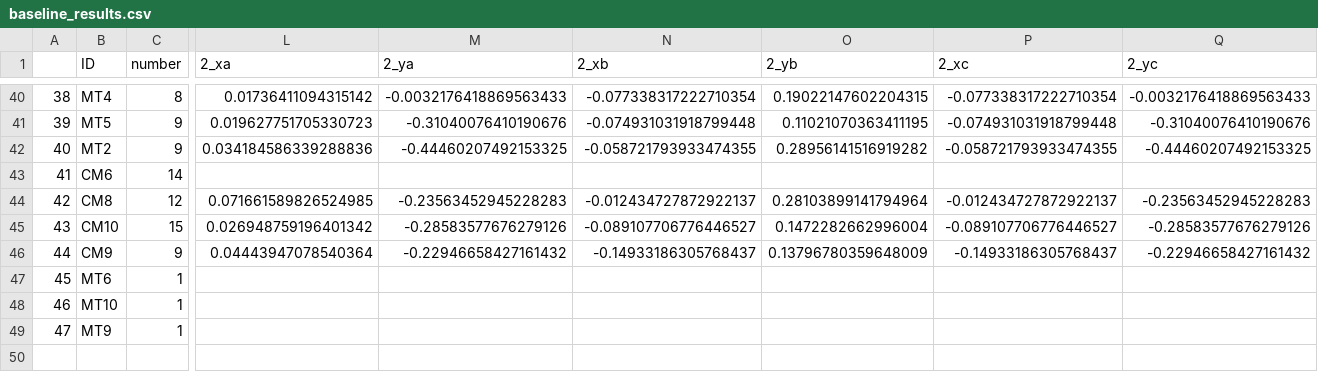
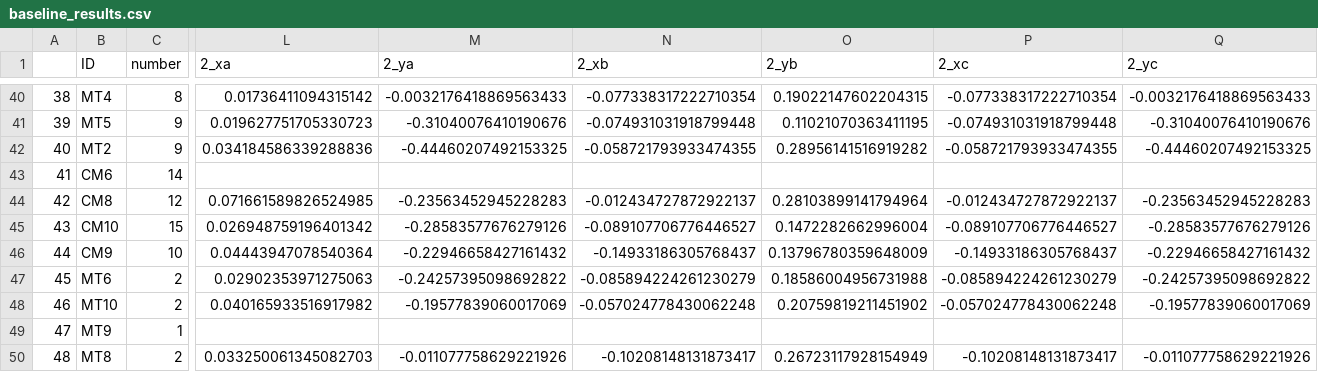
Before and after one commit to BrainTech/openbci, a CSV file: exps/ventures/data/baseline_results.csv, drawn as a sheet; only a part is shown, gaps mark what is left out; rows hold the shown columns only; the diff covers the shown part only; the diff names each change by its address in the sheet, - before the commit and + after, or states it on an @@ line.

Commit message:
add data

```diff
--- a/exps/ventures/data/baseline_results.csv
+++ b/exps/ventures/data/baseline_results.csv
-C46 (number): 9
+C46 (number): 10
-C47:C48 (number): 1
+C47:C48 (number): 2
-L47 (2_xa): (empty)
+L47 (2_xa): 0.02902353971275063
-M47 (2_ya): (empty)
+M47 (2_ya): -0.24257395098692822
-N47 (2_xb): (empty)
+N47 (2_xb): -0.085894224261230279
-O47 (2_yb): (empty)
+O47 (2_yb): 0.18586004956731988
-P47 (2_xc): (empty)
+P47 (2_xc): -0.085894224261230279
-Q47 (2_yc): (empty)
+Q47 (2_yc): -0.24257395098692822
-L48 (2_xa): (empty)
+L48 (2_xa): 0.040165933516917982
-M48 (2_ya): (empty)
+M48 (2_ya): -0.19577839060017069
-N48 (2_xb): (empty)
+N48 (2_xb): -0.057024778430062248
-O48 (2_yb): (empty)
+O48 (2_yb): 0.20759819211451902
-P48 (2_xc): (empty)
+P48 (2_xc): -0.057024778430062248
-Q48 (2_yc): (empty)
+Q48 (2_yc): -0.19577839060017069
+row 50: 48 | MT8 | 2 | 0.033250061345082703 | -0.011077758629221926 | -0.10208148131873417 | 0.26723117928154949 | -0.10208148131873417 | -0.011077758629221926
```
Also changed, not shown: 12 edited cells elsewhere in this file, exps/ventures/data/calibration_results.csv, exps/ventures/data/calibration_results_2.csv, 3 other files.
